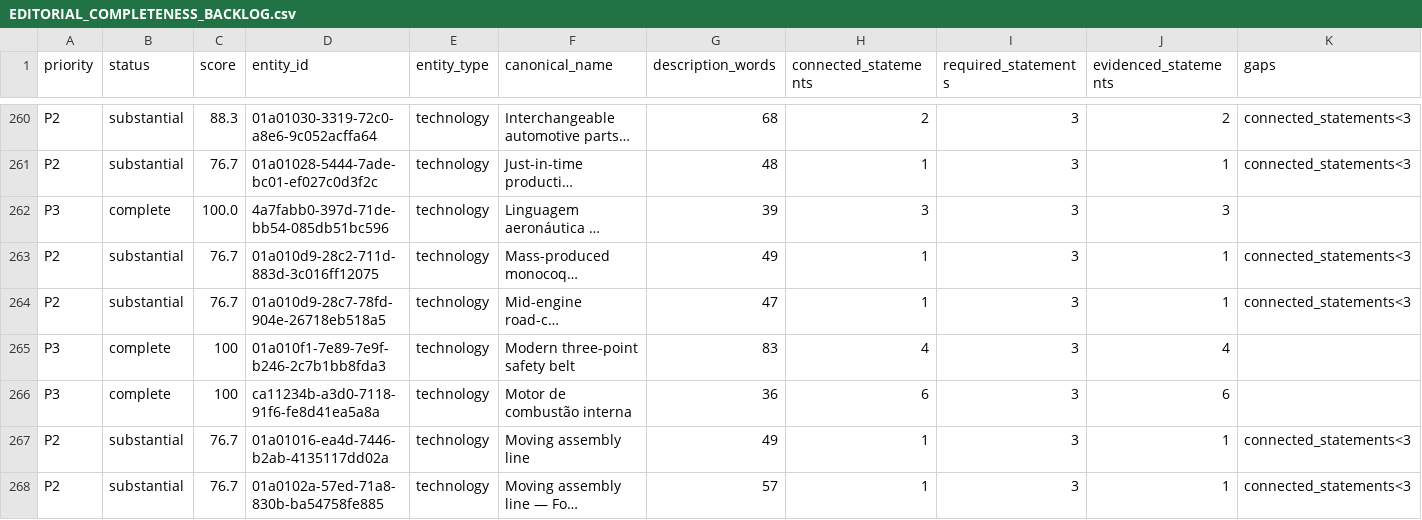
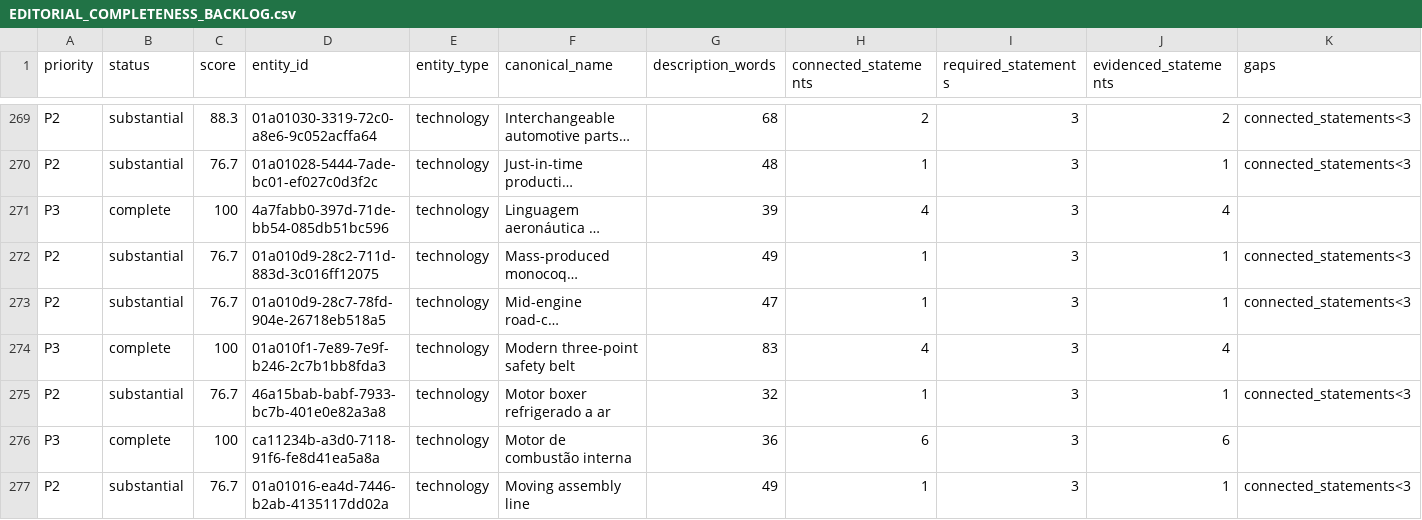
Before and after one commit to flpgiacomini/atlas, a CSV file: handoff/EDITORIAL_COMPLETENESS_BACKLOG.csv, drawn as a sheet; only a part is shown, gaps mark what is left out; the shorter side is filled out with more unchanged rows; long unchanged cells end in …; addresses are those after the commit; the diff covers the shown part only; the diff names each change by its address in the sheet, - before the commit and + after, or states it on an @@ line.

```diff
--- a/handoff/EDITORIAL_COMPLETENESS_BACKLOG.csv
+++ b/handoff/EDITORIAL_COMPLETENESS_BACKLOG.csv
-C271 (score): 100.0
+C271 (score): 100
-H271 (connected_statements): 3
+H271 (connected_statements): 4
-J271 (evidenced_statements): 3
+J271 (evidenced_statements): 4
+row 275: P2 | substantial | 76.7 | 46a15bab-babf-7933-bc7b-401e0e82a3a8 | technology | Motor boxer refrigerado a ar | 32 | 1 | 3 | 1 | connected_statements<3
```
Also changed, not shown: 13 added rows and 3 edited cells elsewhere in this file, current/atlas-web/data/brand.candidates.csv, current/atlas-web/data/historical-significance.candidates.csv, 10 other files.
